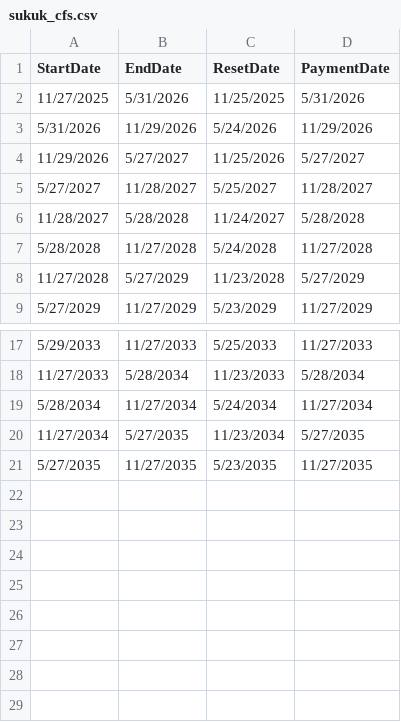
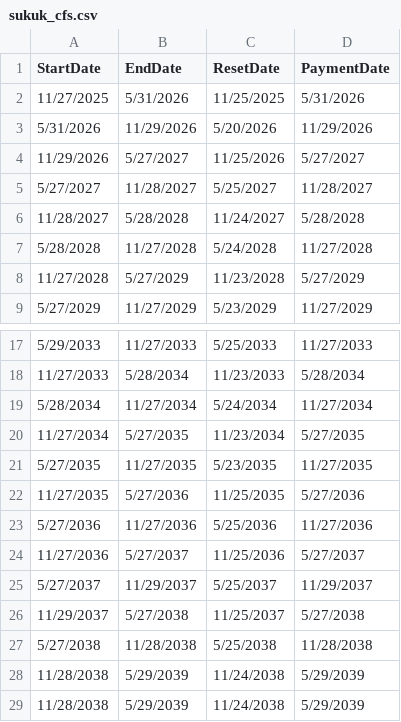
Before and after one commit to pa12g10/SukukHedger, a CSV file: Instruments/sukuk_cfs.csv, drawn as a sheet; only a part is shown, gaps mark what is left out.

Commit message:
updated bond CFs

```diff
--- a/Instruments/sukuk_cfs.csv
+++ b/Instruments/sukuk_cfs.csv
@@ -2,3 +2,3 @@ StartDate,EndDate,ResetDate,PaymentDate
 11/27/2025,5/31/2026,11/25/2025,5/31/2026
-5/31/2026,11/29/2026,5/24/2026,11/29/2026
+5/31/2026,11/29/2026,5/20/2026,11/29/2026
 11/29/2026,5/27/2027,11/25/2026,5/27/2027
@@ -21 +21,9 @@ StartDate,EndDate,ResetDate,PaymentDate
 5/27/2035,11/27/2035,5/23/2035,11/27/2035
+11/27/2035,5/27/2036,11/25/2035,5/27/2036
+5/27/2036,11/27/2036,5/25/2036,11/27/2036
+11/27/2036,5/27/2037,11/25/2036,5/27/2037
+5/27/2037,11/29/2037,5/25/2037,11/29/2037
+11/29/2037,5/27/2038,11/25/2037,5/27/2038
+5/27/2038,11/28/2038,5/25/2038,11/28/2038
+11/28/2038,5/29/2039,11/24/2038,5/29/2039
+11/28/2038,5/29/2039,11/24/2038,5/29/2039
```
